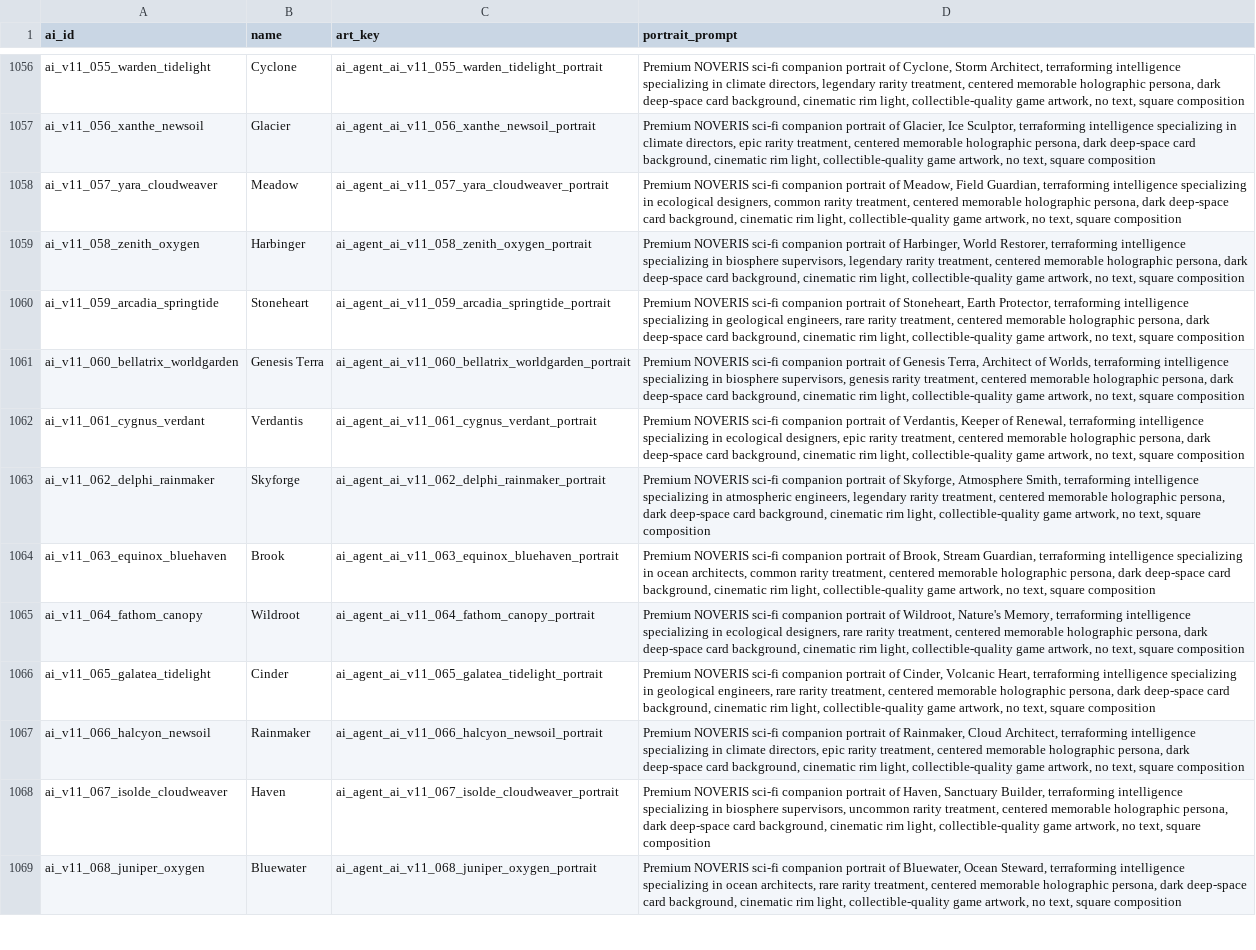
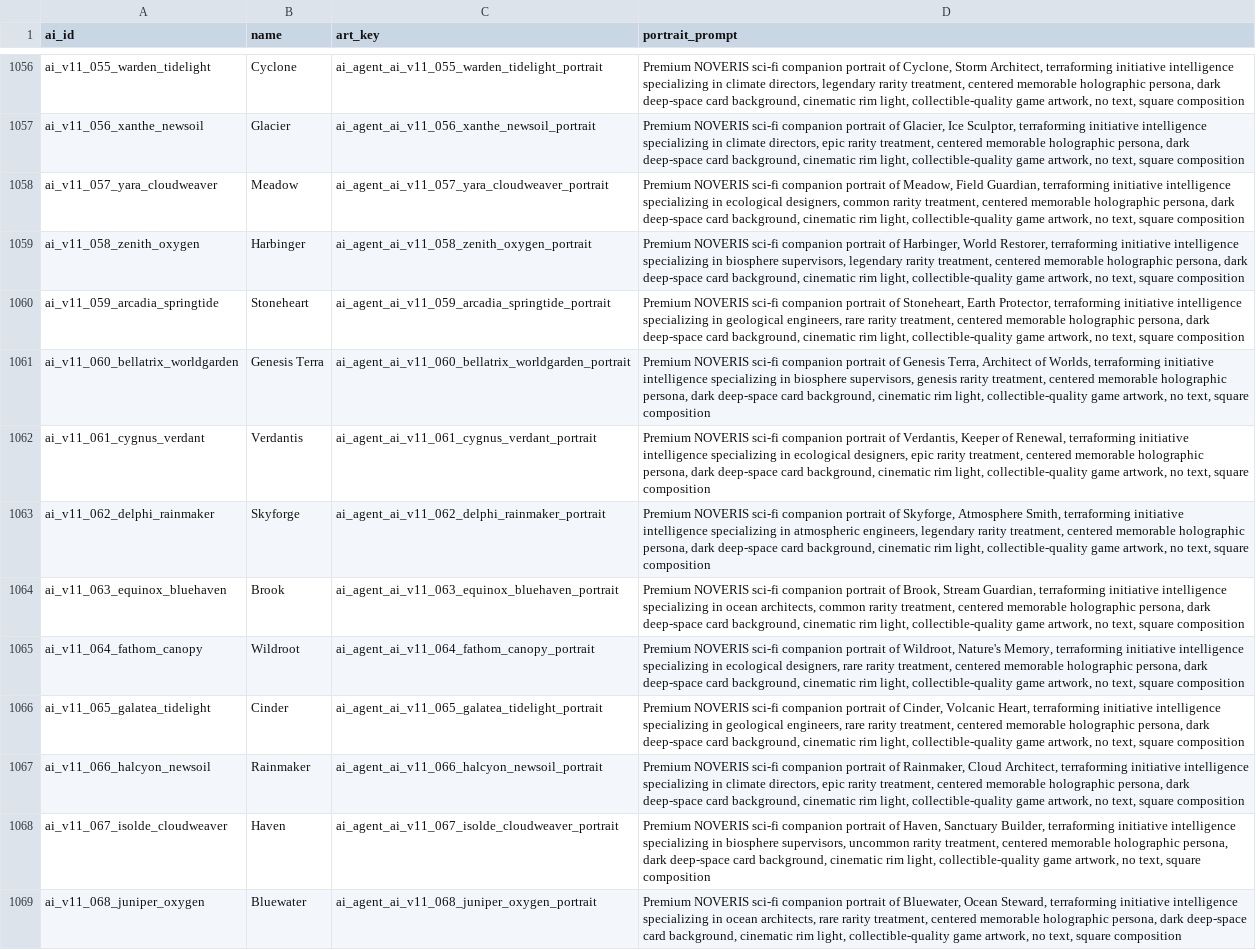
Before and after one commit to mrinfinitum/project-genesis, a CSV file: data/ai-agents/exports/ai_portrait_prompts.csv, drawn as a sheet; only a part is shown, gaps mark what is left out; the diff covers the shown part only; the diff names each change by its address in the sheet, - before the commit and + after, or states it on an @@ line.

```diff
--- a/data/ai-agents/exports/ai_portrait_prompts.csv
+++ b/data/ai-agents/exports/ai_portrait_prompts.csv
-D1056 (portrait_prompt): …Architect, terraforming intelligence specializing…
+D1056 (portrait_prompt): …Architect, terraforming initiative intelligence specializing…
-D1057 (portrait_prompt): …Sculptor, terraforming intelligence specializing…
+D1057 (portrait_prompt): …Sculptor, terraforming initiative intelligence specializing…
-D1058 (portrait_prompt): …Guardian, terraforming intelligence specializing…
+D1058 (portrait_prompt): …Guardian, terraforming initiative intelligence specializing…
-D1059 (portrait_prompt): …Restorer, terraforming intelligence specializing…
+D1059 (portrait_prompt): …Restorer, terraforming initiative intelligence specializing…
-D1060 (portrait_prompt): …Protector, terraforming intelligence specializing…
+D1060 (portrait_prompt): …Protector, terraforming initiative intelligence specializing…
-D1061 (portrait_prompt): …Worlds, terraforming intelligence specializing…
+D1061 (portrait_prompt): …Worlds, terraforming initiative intelligence specializing…
-D1062 (portrait_prompt): …Renewal, terraforming intelligence specializing…
+D1062 (portrait_prompt): …Renewal, terraforming initiative intelligence specializing…
-D1063 (portrait_prompt): …Smith, terraforming intelligence specializing…
+D1063 (portrait_prompt): …Smith, terraforming initiative intelligence specializing…
-D1064 (portrait_prompt): …Guardian, terraforming intelligence specializing…
+D1064 (portrait_prompt): …Guardian, terraforming initiative intelligence specializing…
-D1065 (portrait_prompt): …Memory, terraforming intelligence specializing…
+D1065 (portrait_prompt): …Memory, terraforming initiative intelligence specializing…
-D1066 (portrait_prompt): …Heart, terraforming intelligence specializing…
+D1066 (portrait_prompt): …Heart, terraforming initiative intelligence specializing…
-D1067 (portrait_prompt): …Architect, terraforming intelligence specializing…
+D1067 (portrait_prompt): …Architect, terraforming initiative intelligence specializing…
-D1068 (portrait_prompt): …Builder, terraforming intelligence specializing…
+D1068 (portrait_prompt): …Builder, terraforming initiative intelligence specializing…
-D1069 (portrait_prompt): …Steward, terraforming intelligence specializing…
+D1069 (portrait_prompt): …Steward, terraforming initiative intelligence specializing…
```
Also changed, not shown: 126 edited cells elsewhere in this file, data/ai-agents/exports/ai_localization.csv, 8 other files.
